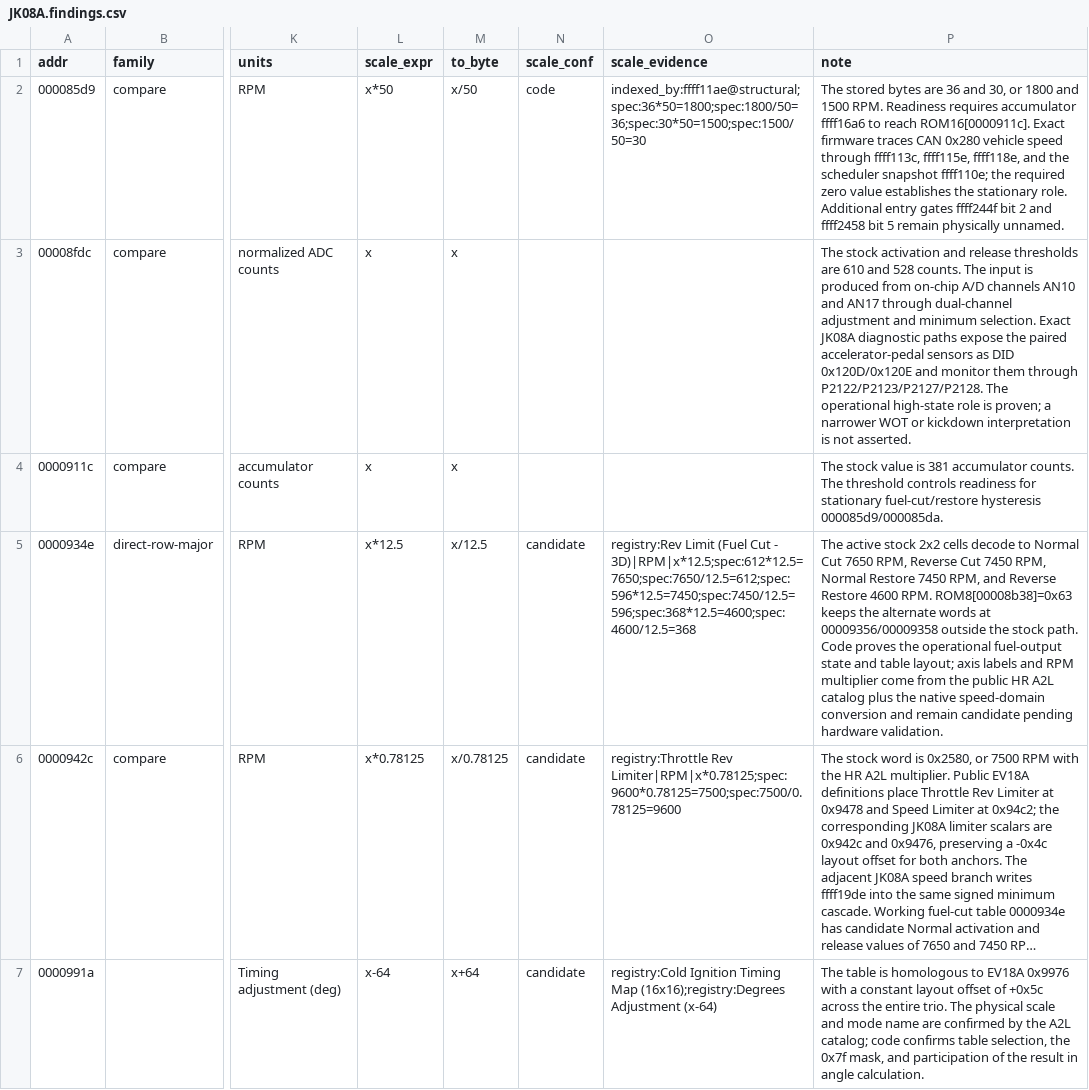
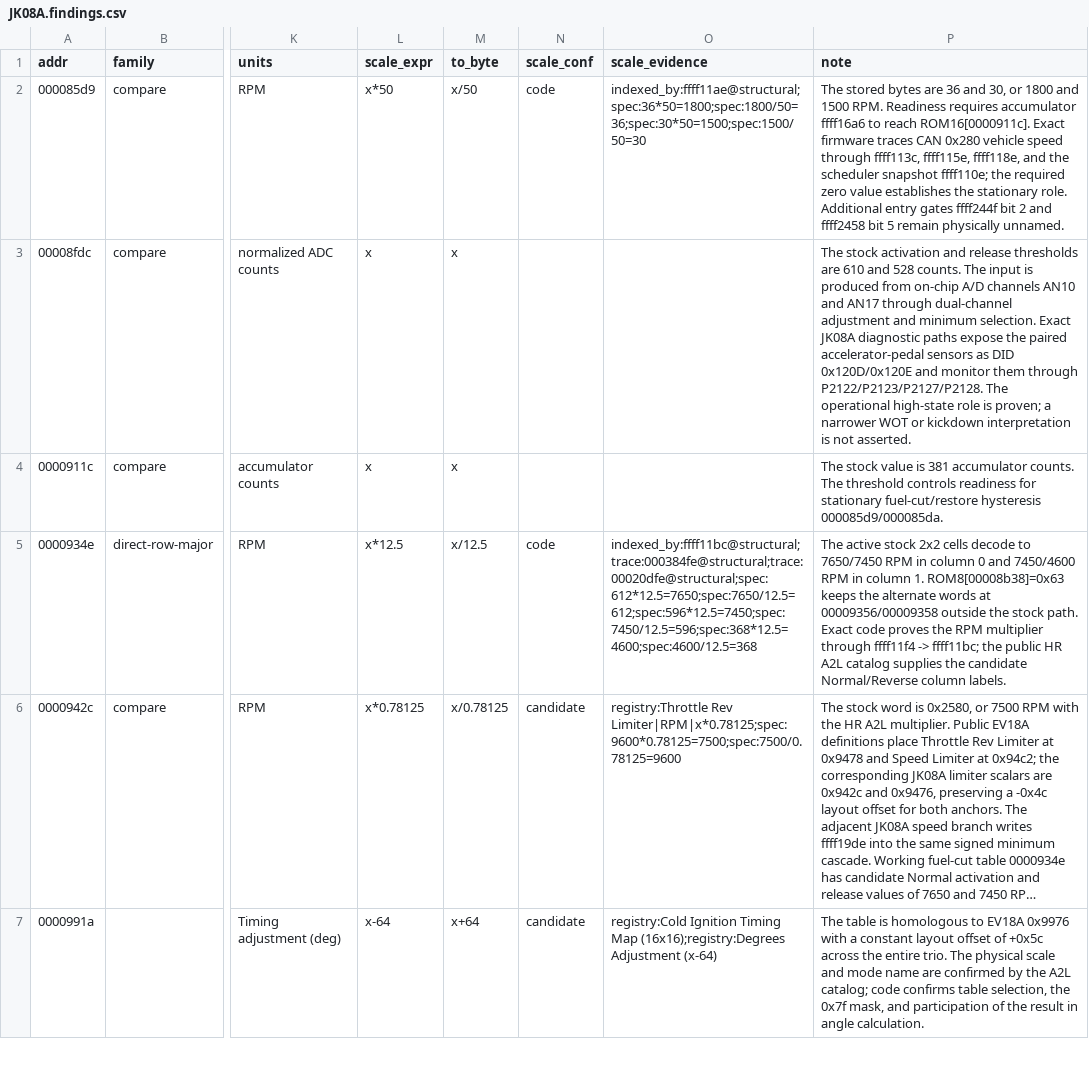
Before and after one commit to irudoy/v, a CSV file: defs/JK08A.findings.csv, drawn as a sheet; only a part is shown, gaps mark what is left out; long unchanged cells end in …; the diff covers the shown part only; the diff names each change by its address in the sheet, - before the commit and + after, or states it on an @@ line.

```diff
--- a/defs/JK08A.findings.csv
+++ b/defs/JK08A.findings.csv
-N5 (scale_conf): candidate
+N5 (scale_conf): code
-O5 (scale_evidence): registry:Rev Limit (Fuel Cut - 3D)|RPM|x*12.5;spec:612*12.5=7650;spec:7650/12.5=612;spec:596*12.5=7450;spec:7450/12.5=596;spec:368*12.5=4600;spec:4600/12.5=368
+O5 (scale_evidence): indexed_by:ffff11bc@structural;trace:000384fe@structural;trace:00020dfe@structural;spec:612*12.5=7650;spec:7650/12.5=612;spec:596*12.5=7450;spec:7450/12.5=596;spec:368*12.5=4600;spec:4600/12.5=368
-P5 (note): …decode to Normal Cut 7650 RPM, Reverse Cut 7450 RPM, Normal Restore 7450 RPM, and Reverse Restore 4600 RPM. ROM8[00008b38]=0x63 keeps the alternate words at 00009356/00009358 outside the stock path. Code proves the operational fuel-output state and table layout; axis labels and RPM multiplier come from the public HR A2L catalog plus the native speed-domain conversion and remain candidate pending hardware validation.
+P5 (note): …decode to 7650/7450 RPM in column 0 and 7450/4600 RPM in column 1. ROM8[00008b38]=0x63 keeps the alternate words at 00009356/00009358 outside the stock path. Exact code proves the RPM multiplier through ffff11f4 -> ffff11bc; the public HR A2L catalog supplies the candidate Normal/Reverse column labels.
```
Also changed, not shown: 10 edited cells elsewhere in this file, defs/JK08A.axes.csv, defs/JK08A.funcs.csv, 4 other files.
